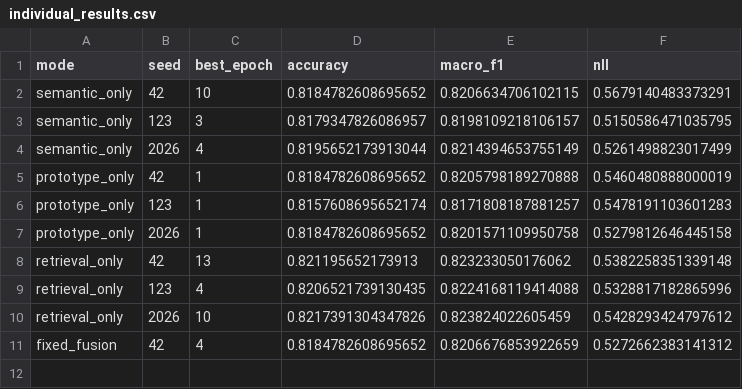
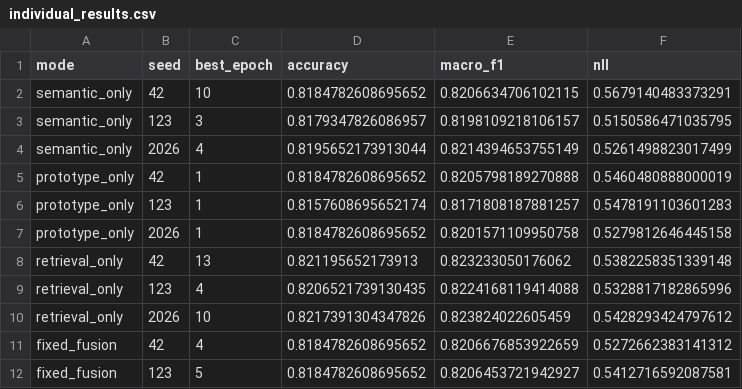
Before and after one commit to ankita6876/bangla-sentiment-research, a CSV file: research_stage8c/individual_results.csv, drawn as a sheet.

```diff
--- a/research_stage8c/individual_results.csv
+++ b/research_stage8c/individual_results.csv
@@ -11 +11,2 @@ retrieval_only,2026,10,0.8217391304347826,0.823824022605459,0.5428293424797612
 fixed_fusion,42,4,0.8184782608695652,0.8206676853922659,0.5272662383141312
+fixed_fusion,123,5,0.8184782608695652,0.8206453721942927,0.5412716592087581
```
Also changed, not shown: research_stage8c/training_history.csv.
